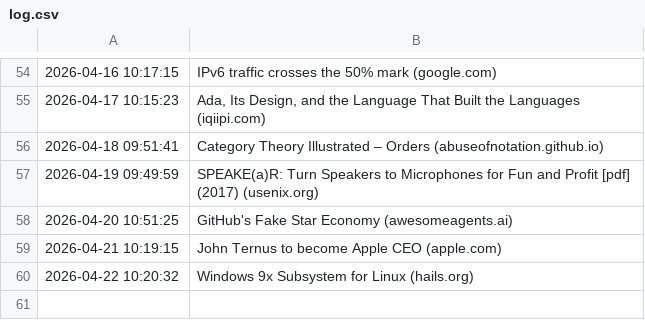
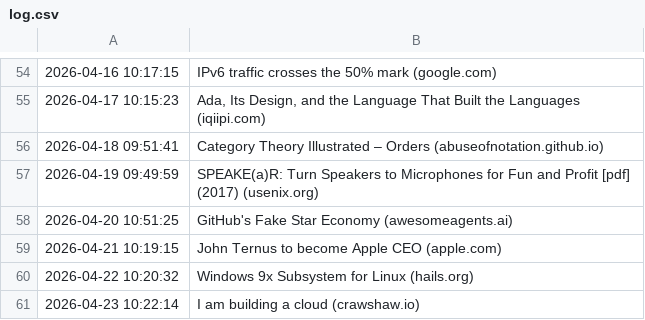
Before and after one commit to Trish0606/daily-web-scraper, a CSV file: log.csv, drawn as a sheet; only a part is shown, gaps mark what is left out; the diff names each change by its address in the sheet, - before the commit and + after, or states it on an @@ line.

```diff
--- a/log.csv
+++ b/log.csv
+row 61: 2026-04-23 10:22:14 | I am building a cloud (crawshaw.io)
```
